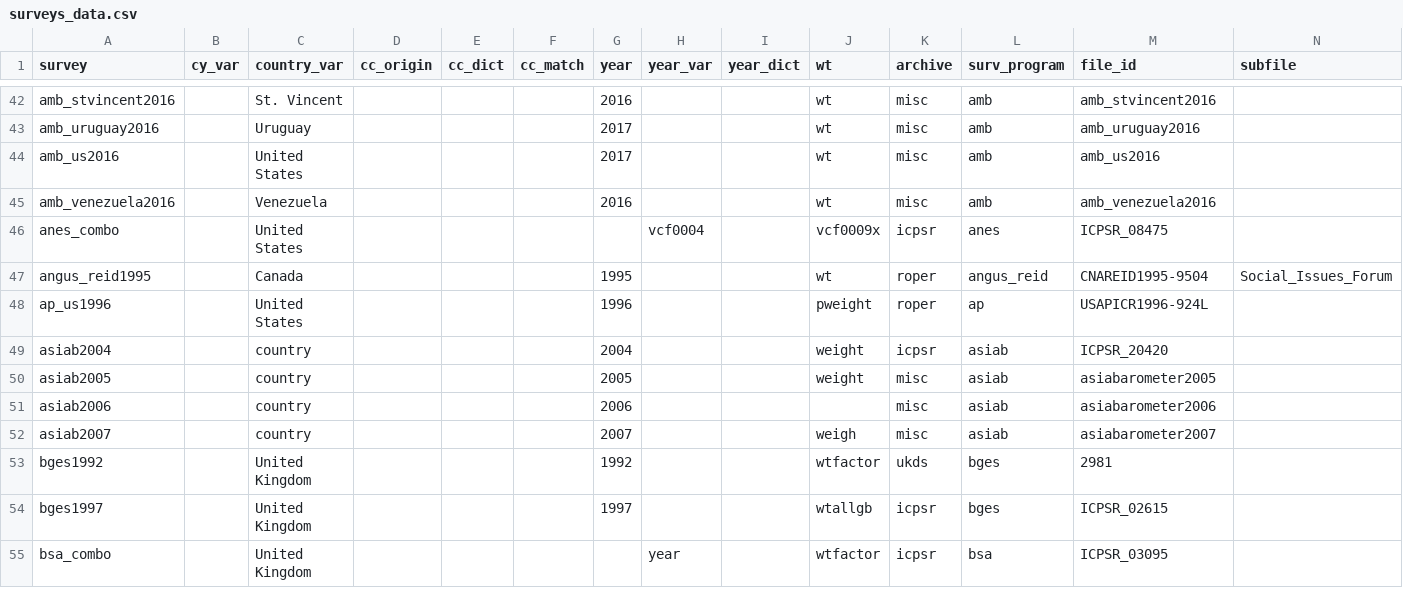
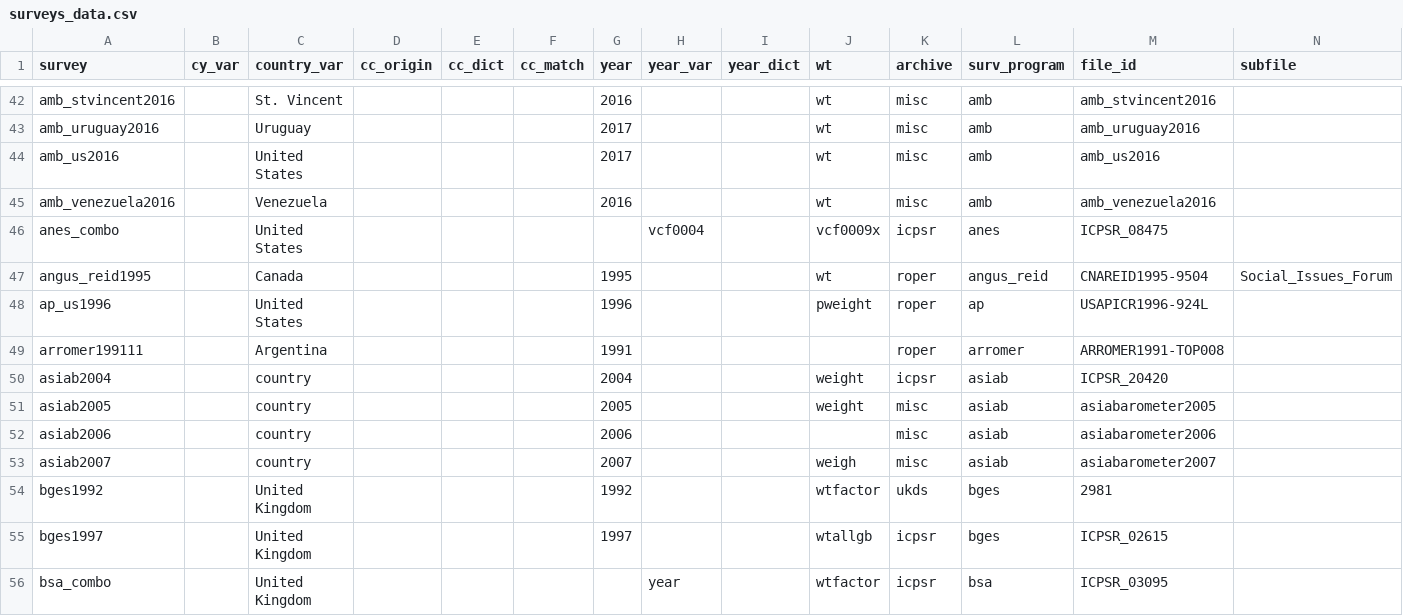
Before and after one commit to fsolt/DCPO, a CSV file: data/surveys_data.csv, drawn as a sheet; only a part is shown, gaps mark what is left out; rows hold the shown columns only; the diff covers the shown part only; the diff names each change by its address in the sheet, - before the commit and + after, or states it on an @@ line.

Commit message:
update lat200006; add arromer199111, pipa200711

```diff
--- a/data/surveys_data.csv
+++ b/data/surveys_data.csv
+row 49: arromer199111 |  | Argentina |  |  |  | 1991 |  |  |  | roper | arromer | ARROMER1991-TOP008
```
Also changed, not shown: 1 added row and 1 edited cell elsewhere in this file, 1 other file.
